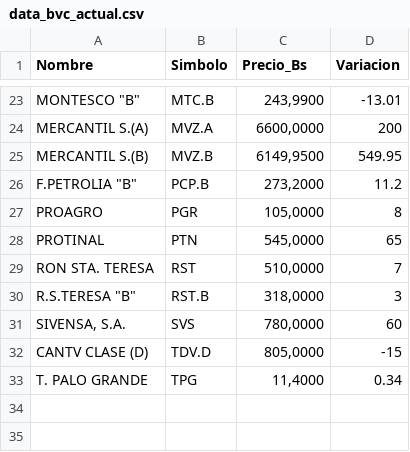
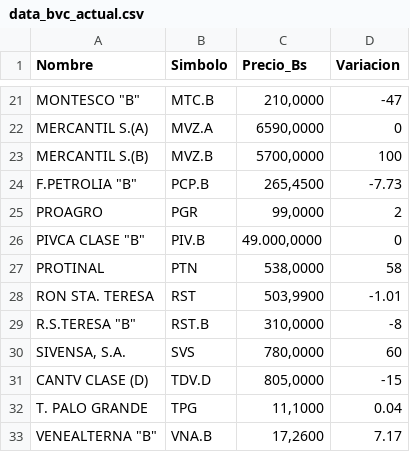
Before and after one commit to JoseAlirioCardoza/BVC, a CSV file: data_bvc_actual.csv, drawn as a sheet; only a part is shown, gaps mark what is left out; addresses are those after the commit; the diff covers the shown part only; the diff names each change by its address in the sheet, - before the commit and + after, or states it on an @@ line.

```diff
--- a/data_bvc_actual.csv
+++ b/data_bvc_actual.csv
-C21 (Precio_Bs): 243,9900
+C21 (Precio_Bs): 210,0000
-D21 (Variacion): -13.01
+D21 (Variacion): -47
-C22 (Precio_Bs): 6600,0000
+C22 (Precio_Bs): 6590,0000
-D22 (Variacion): 200
+D22 (Variacion): 0
-C23 (Precio_Bs): 6149,9500
+C23 (Precio_Bs): 5700,0000
-D23 (Variacion): 549.95
+D23 (Variacion): 100
-C24 (Precio_Bs): 273,2000
+C24 (Precio_Bs): 265,4500
-D24 (Variacion): 11.2
+D24 (Variacion): -7.73
-C25 (Precio_Bs): 105,0000
+C25 (Precio_Bs): 99,0000
-D25 (Variacion): 8
+D25 (Variacion): 2
+row 26: PIVCA CLASE "B" | PIV.B | 49.000,0000 | 0
-C27 (Precio_Bs): 545,0000
+C27 (Precio_Bs): 538,0000
-D27 (Variacion): 65
+D27 (Variacion): 58
-C28 (Precio_Bs): 510,0000
+C28 (Precio_Bs): 503,9900
-D28 (Variacion): 7
+D28 (Variacion): -1.01
-C29 (Precio_Bs): 318,0000
+C29 (Precio_Bs): 310,0000
-D29 (Variacion): 3
+D29 (Variacion): -8
-C32 (Precio_Bs): 11,4000
+C32 (Precio_Bs): 11,1000
-D32 (Variacion): 0.34
+D32 (Variacion): 0.04
+row 33: VENEALTERNA "B" | VNA.B | 17,2600 | 7.17
```
Also changed, not shown: 2 removed rows and 30 edited cells elsewhere in this file.
